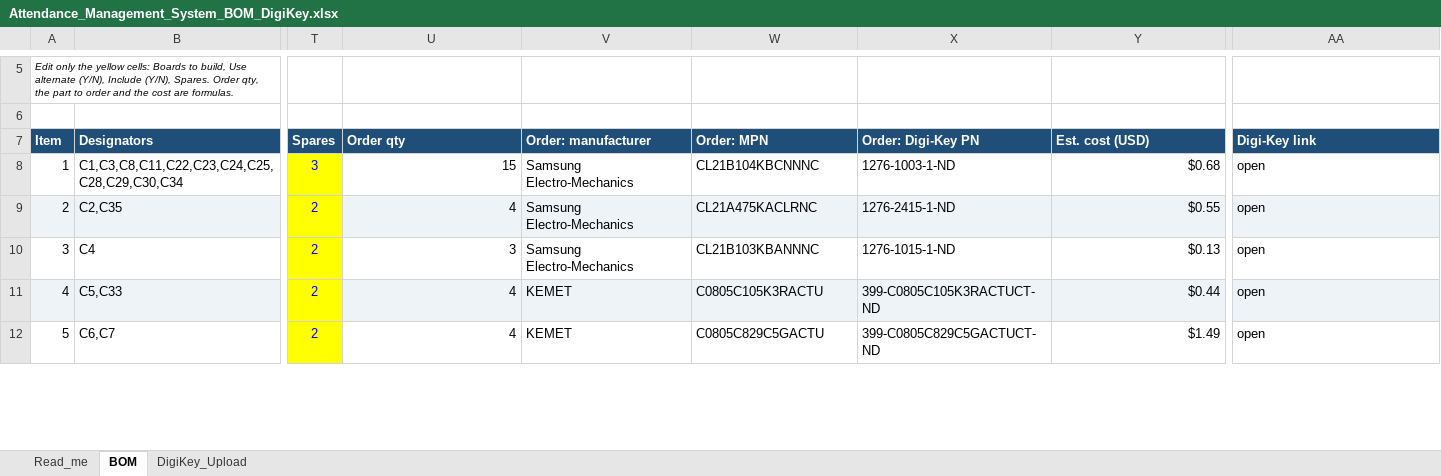
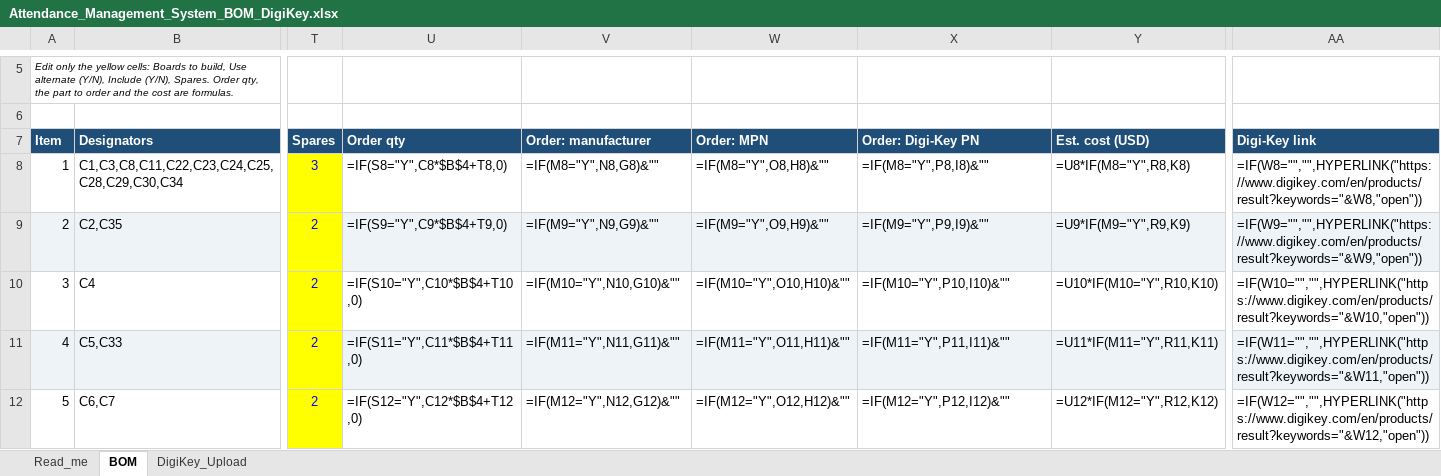
Before and after one commit to rajinthanr/Attendance-Management-System, an Excel workbook: PCB/bom/Attendance_Management_System_BOM_DigiKey.xlsx, sheet BOM, drawn as a sheet; only a part is shown, gaps mark what is left out; values as stored, in another font and other column widths than the file's, no borders; formulas without a stored value are shown as written; charts and pictures and conditional formats not drawn; the diff covers the shown part only; the diff names each change by its address in the sheet, - before the commit and + after, or states it on an @@ line.

```diff
--- a/PCB/bom/Attendance_Management_System_BOM_DigiKey.xlsx (sheet BOM)
+++ b/PCB/bom/Attendance_Management_System_BOM_DigiKey.xlsx (sheet BOM)
-U8 (Order qty): 15
+U8 (Order qty): =IF(S8="Y",C8*$B$4+T8,0)
-V8 (Order: manufacturer): Samsung Electro-Mechanics
+V8 (Order: manufacturer): =IF(M8="Y",N8,G8)&""
-W8 (Order: MPN): CL21B104KBCNNNC
+W8 (Order: MPN): =IF(M8="Y",O8,H8)&""
-X8 (Order: Digi-Key PN): 1276-1003-1-ND
+X8 (Order: Digi-Key PN): =IF(M8="Y",P8,I8)&""
-Y8 (Est. cost (USD)): $0.68
+Y8 (Est. cost (USD)): =U8*IF(M8="Y",R8,K8)
-AA8 (Digi-Key link): open
+AA8 (Digi-Key link): =IF(W8="","",HYPERLINK("https://www.digikey.com/en/products/result?keywords="&W8,"open"))
-U9 (Order qty): 4
+U9 (Order qty): =IF(S9="Y",C9*$B$4+T9,0)
-V9 (Order: manufacturer): Samsung Electro-Mechanics
+V9 (Order: manufacturer): =IF(M9="Y",N9,G9)&""
-W9 (Order: MPN): CL21A475KACLRNC
+W9 (Order: MPN): =IF(M9="Y",O9,H9)&""
-X9 (Order: Digi-Key PN): 1276-2415-1-ND
+X9 (Order: Digi-Key PN): =IF(M9="Y",P9,I9)&""
-Y9 (Est. cost (USD)): $0.55
+Y9 (Est. cost (USD)): =U9*IF(M9="Y",R9,K9)
-AA9 (Digi-Key link): open
+AA9 (Digi-Key link): =IF(W9="","",HYPERLINK("https://www.digikey.com/en/products/result?keywords="&W9,"open"))
-U10 (Order qty): 3
+U10 (Order qty): =IF(S10="Y",C10*$B$4+T10,0)
-V10 (Order: manufacturer): Samsung Electro-Mechanics
+V10 (Order: manufacturer): =IF(M10="Y",N10,G10)&""
-W10 (Order: MPN): CL21B103KBANNNC
+W10 (Order: MPN): =IF(M10="Y",O10,H10)&""
-X10 (Order: Digi-Key PN): 1276-1015-1-ND
+X10 (Order: Digi-Key PN): =IF(M10="Y",P10,I10)&""
-Y10 (Est. cost (USD)): $0.13
+Y10 (Est. cost (USD)): =U10*IF(M10="Y",R10,K10)
-AA10 (Digi-Key link): open
+AA10 (Digi-Key link): =IF(W10="","",HYPERLINK("https://www.digikey.com/en/products/result?keywords="&W10,"open"))
-U11 (Order qty): 4
+U11 (Order qty): =IF(S11="Y",C11*$B$4+T11,0)
-V11 (Order: manufacturer): KEMET
+V11 (Order: manufacturer): =IF(M11="Y",N11,G11)&""
-W11 (Order: MPN): C0805C105K3RACTU
+W11 (Order: MPN): =IF(M11="Y",O11,H11)&""
-X11 (Order: Digi-Key PN): 399-C0805C105K3RACTUCT-ND
+X11 (Order: Digi-Key PN): =IF(M11="Y",P11,I11)&""
-Y11 (Est. cost (USD)): $0.44
+Y11 (Est. cost (USD)): =U11*IF(M11="Y",R11,K11)
-AA11 (Digi-Key link): open
+AA11 (Digi-Key link): =IF(W11="","",HYPERLINK("https://www.digikey.com/en/products/result?keywords="&W11,"open"))
-U12 (Order qty): 4
+U12 (Order qty): =IF(S12="Y",C12*$B$4+T12,0)
-V12 (Order: manufacturer): KEMET
+V12 (Order: manufacturer): =IF(M12="Y",N12,G12)&""
-W12 (Order: MPN): C0805C829C5GACTU
+W12 (Order: MPN): =IF(M12="Y",O12,H12)&""
-X12 (Order: Digi-Key PN): 399-C0805C829C5GACTUCT-ND
+X12 (Order: Digi-Key PN): =IF(M12="Y",P12,I12)&""
-Y12 (Est. cost (USD)): $1.49
+Y12 (Est. cost (USD)): =U12*IF(M12="Y",R12,K12)
-AA12 (Digi-Key link): open
+AA12 (Digi-Key link): =IF(W12="","",HYPERLINK("https://www.digikey.com/en/products/result?keywords="&W12,"open"))
```
Also changed, not shown: 243 edited cells elsewhere in this sheet, sheet DigiKey_Upload, sheet Read_me, charts or pictures, PCB/bom/Attendance_Management_System_BOM_LCSC.xlsx, 25 other files.
